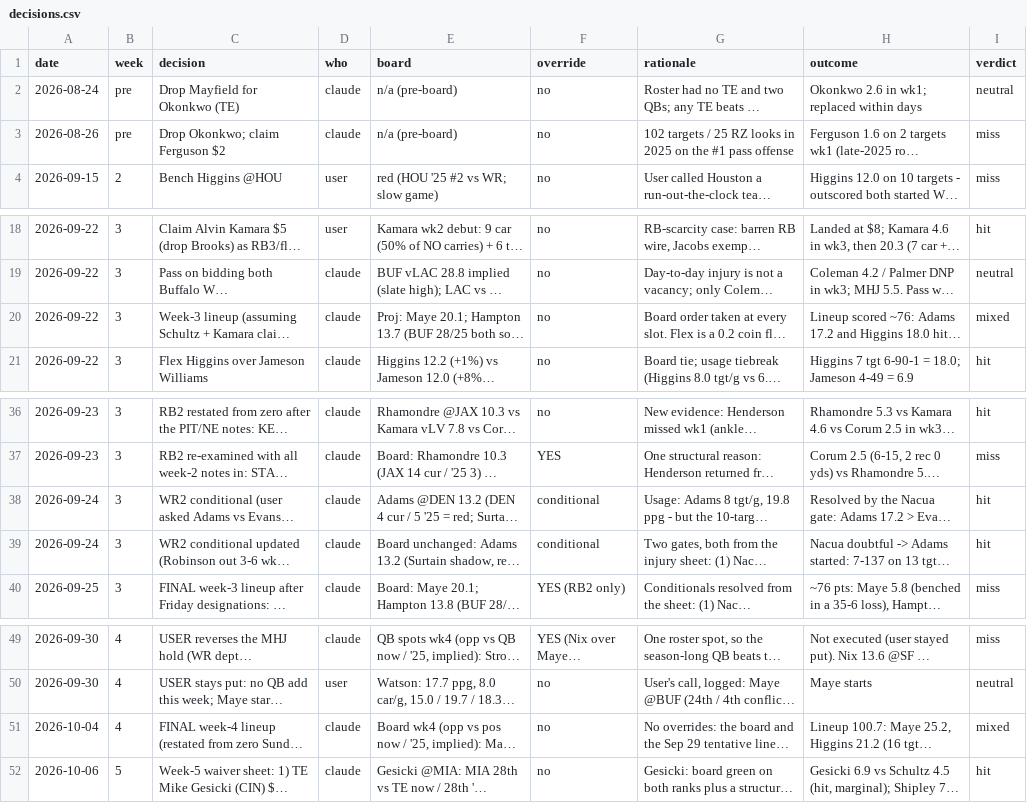
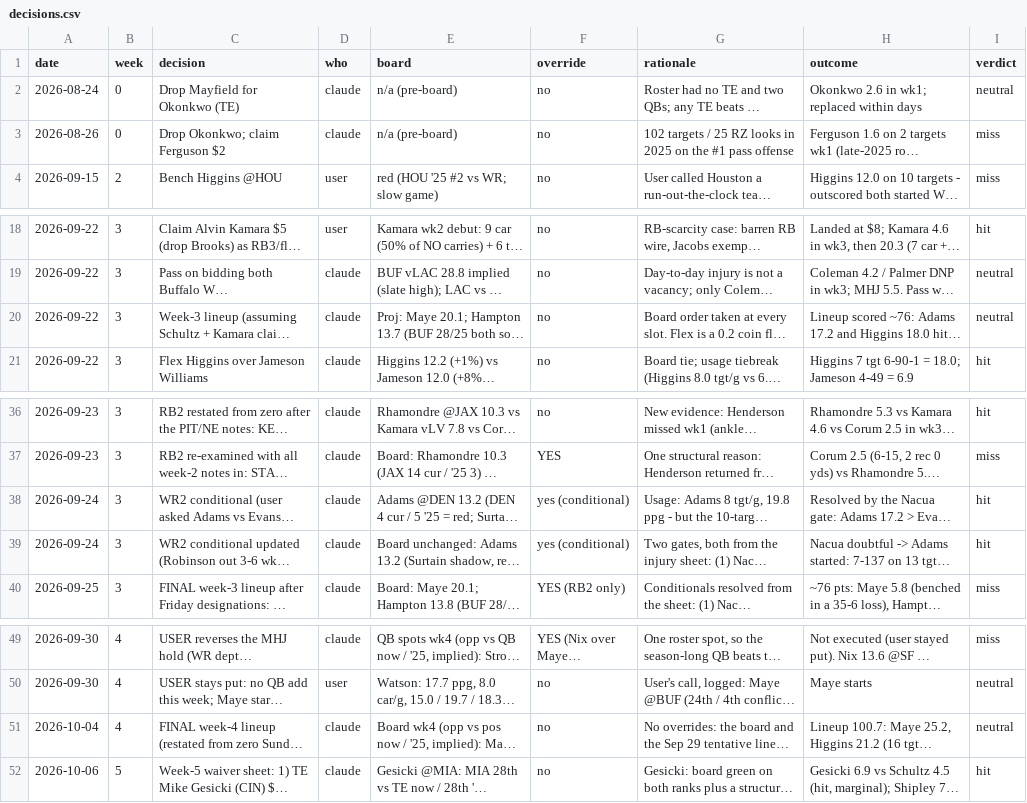
Before and after one commit to Joshua-Hsu/Fantasy-Football, a CSV file: decisions.csv, drawn as a sheet; only a part is shown, gaps mark what is left out; long unchanged cells end in …; the diff names each change by its address in the sheet, - before the commit and + after, or states it on an @@ line.

```diff
--- a/decisions.csv
+++ b/decisions.csv
-B2:B3 (week): pre
+B2:B3 (week): 0
-I20 (verdict): mixed
+I20 (verdict): neutral
-F38:F39 (override): conditional
+F38:F39 (override): yes (conditional)
-I51 (verdict): mixed
+I51 (verdict): neutral
```
Also changed, not shown: injuries.csv, 7 other files.
